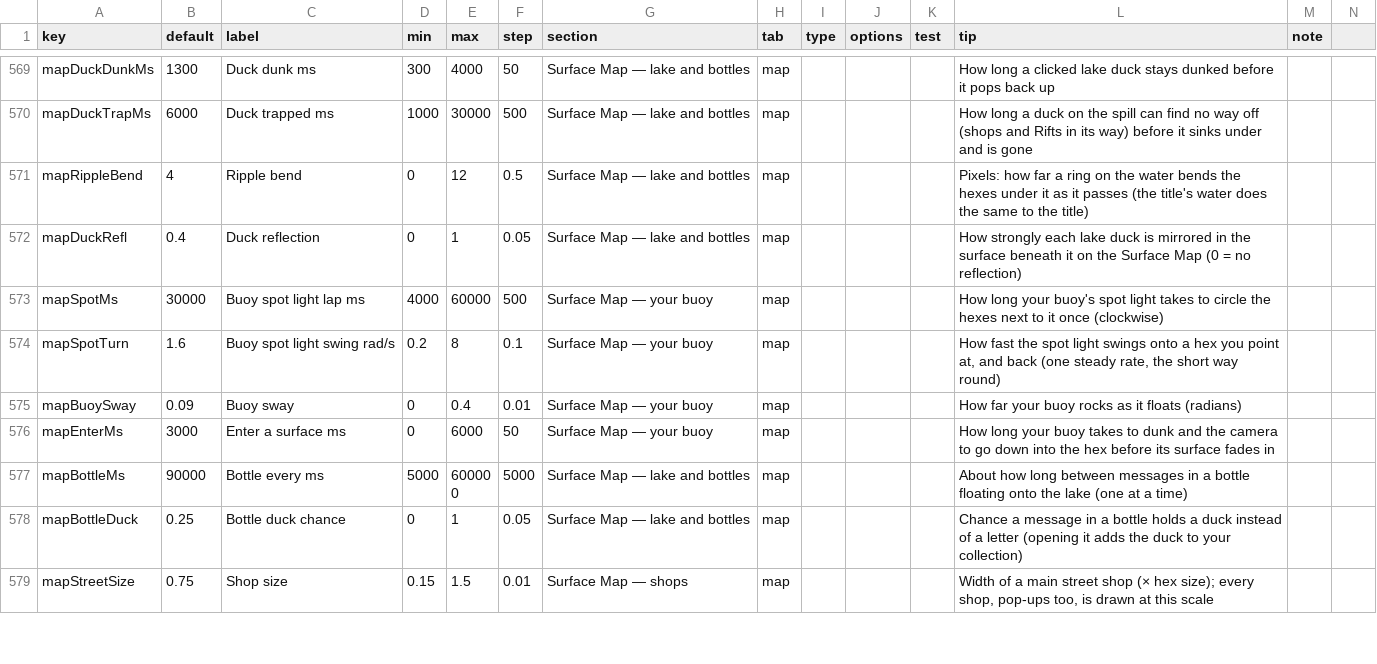
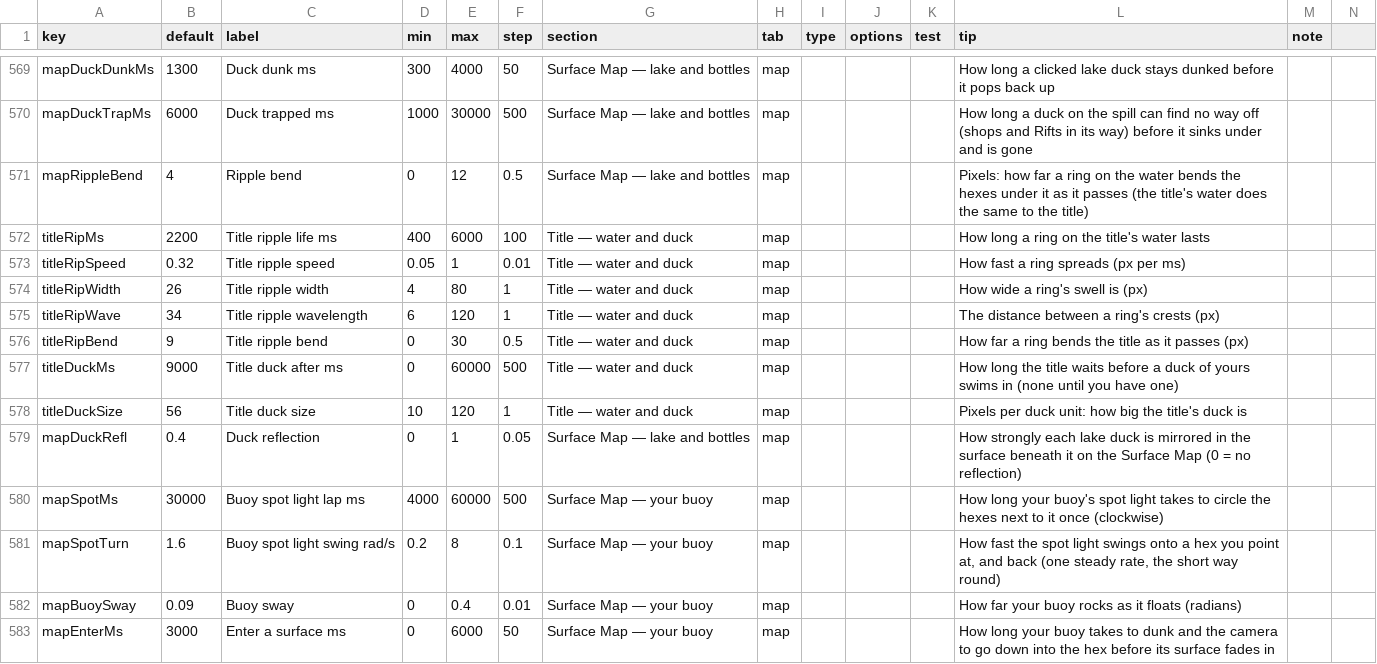
Before and after one commit to jamesmhoag/infinitelight, a CSV file: content/tuners.csv, drawn as a sheet; only a part is shown, gaps mark what is left out; the shorter side is filled out with more unchanged rows; the diff names each change by its address in the sheet, - before the commit and + after, or states it on an @@ line.

```diff
--- a/content/tuners.csv
+++ b/content/tuners.csv
+row 572: titleRipMs | 2200 | Title ripple life ms | 400 | 6000 | 100 | Title — water and duck | map |  |  |  | How long a ring on the title's water lasts
+row 573: titleRipSpeed | 0.32 | Title ripple speed | 0.05 | 1 | 0.01 | Title — water and duck | map |  |  |  | How fast a ring spreads (px per ms)
+row 574: titleRipWidth | 26 | Title ripple width | 4 | 80 | 1 | Title — water and duck | map |  |  |  | How wide a ring's swell is (px)
+row 575: titleRipWave | 34 | Title ripple wavelength | 6 | 120 | 1 | Title — water and duck | map |  |  |  | The distance between a ring's crests (px)
+row 576: titleRipBend | 9 | Title ripple bend | 0 | 30 | 0.5 | Title — water and duck | map |  |  |  | How far a ring bends the title as it passes (px)
+row 577: titleDuckMs | 9000 | Title duck after ms | 0 | 60000 | 500 | Title — water and duck | map |  |  |  | How long the title waits before a duck of yours swims in (none until you have one)
+row 578: titleDuckSize | 56 | Title duck size | 10 | 120 | 1 | Title — water and duck | map |  |  |  | Pixels per duck unit: how big the title's duck is
```
Also changed, not shown: 2 other files.
